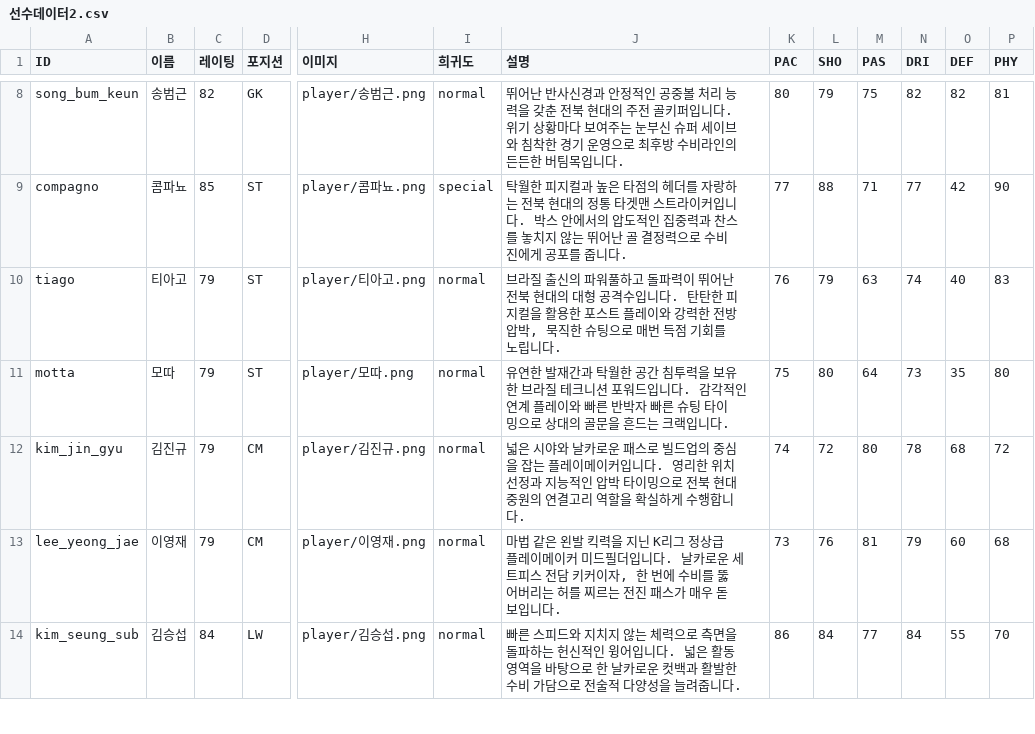
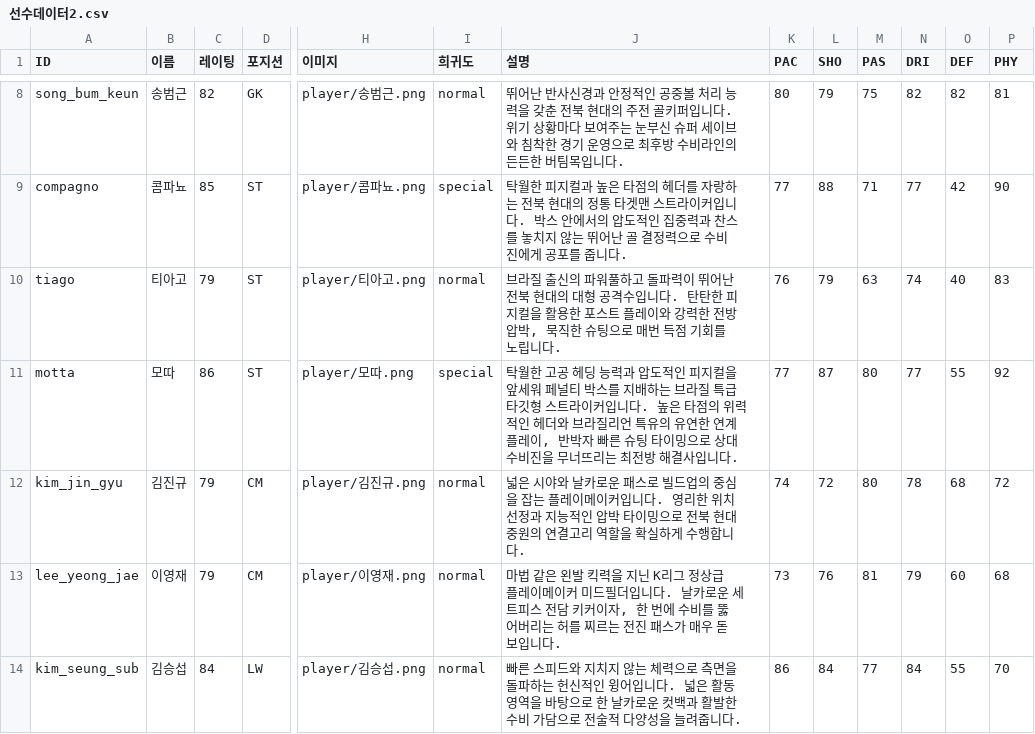
Before and after one commit to ooks19-cmyk/word, a CSV file: 선수데이터2.csv, drawn as a sheet; only a part is shown, gaps mark what is left out; the diff names each change by its address in the sheet, - before the commit and + after, or states it on an @@ line.

Commit message:
feat(player): upgrade motta to special rating 86 with heading focus (v346)

```diff
--- a/선수데이터2.csv
+++ b/선수데이터2.csv
-C11 (레이팅): 79
+C11 (레이팅): 86
-I11 (희귀도): normal
+I11 (희귀도): special
-J11 (설명): 유연한 발재간과 탁월한 공간 침투력을 보유한 브라질 테크니션 포워드입니다. 감각적인 연계 플레이와 빠른 반박자 빠른 슈팅 타이밍으로 상대의 골문을 흔드는 크랙입니다.
+J11 (설명): 탁월한 고공 헤딩 능력과 압도적인 피지컬을 앞세워 페널티 박스를 지배하는 브라질 특급 타깃형 스트라이커입니다. 높은 타점의 위력적인 헤더와 브라질리언 특유의 유연한 연계 플레이, 반박자 빠른 슈팅 타이밍으로 상대 수비진을 무너뜨리는 최전방 해결사입니다.
-K11 (PAC): 75
+K11 (PAC): 77
-L11 (SHO): 80
+L11 (SHO): 87
-M11 (PAS): 64
+M11 (PAS): 80
-N11 (DRI): 73
+N11 (DRI): 77
-O11 (DEF): 35
+O11 (DEF): 55
-P11 (PHY): 80
+P11 (PHY): 92
```
Also changed, not shown: 선수데이터.csv, 4 other files.
